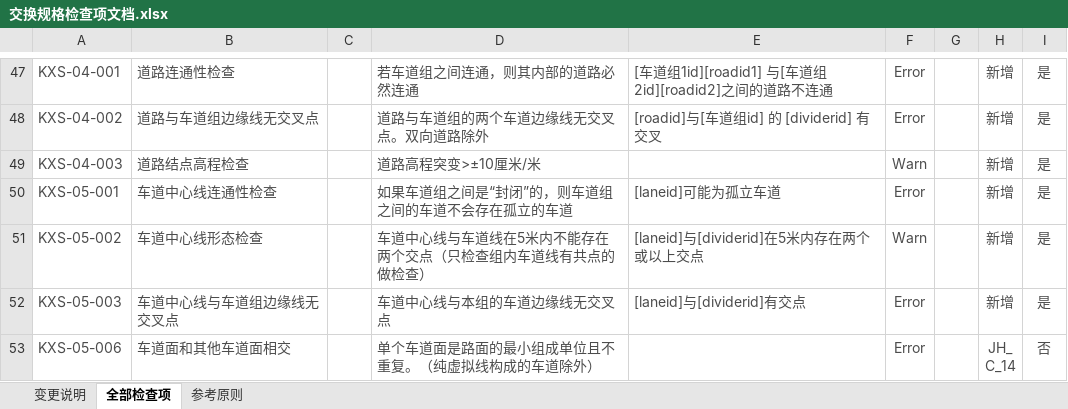
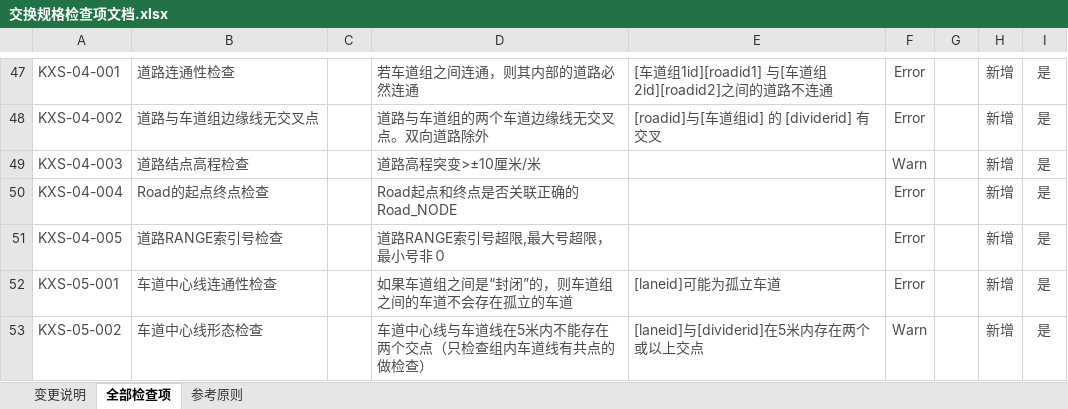
Before and after one commit to nevermore3/DataCheck, an Excel workbook: doc/交换规格检查项文档.xlsx, sheet 全部检查项, drawn as a sheet; only a part is shown, gaps mark what is left out; the shorter side is filled out with more unchanged rows; values as stored, in another font and other column widths than the file's, no borders; table styles not drawn; the diff names each change by its address in the sheet, - before the commit and + after, or states it on an @@ line.

```diff
--- a/doc/交换规格检查项文档.xlsx (sheet 全部检查项)
+++ b/doc/交换规格检查项文档.xlsx (sheet 全部检查项)
+row 50: KXS-04-004 | Road的起点终点检查 |  | Road起点和终点是否关联正确的Road_NODE |  | Error |  | 新增 | 是
+row 51: KXS-04-005 | 道路RANGE索引号检查 |  | 道路RANGE索引号超限,最大号超限，最小号非０ |  | Error |  | 新增 | 是
```
Also changed, not shown: sheet 变更说明, 3 other files.
